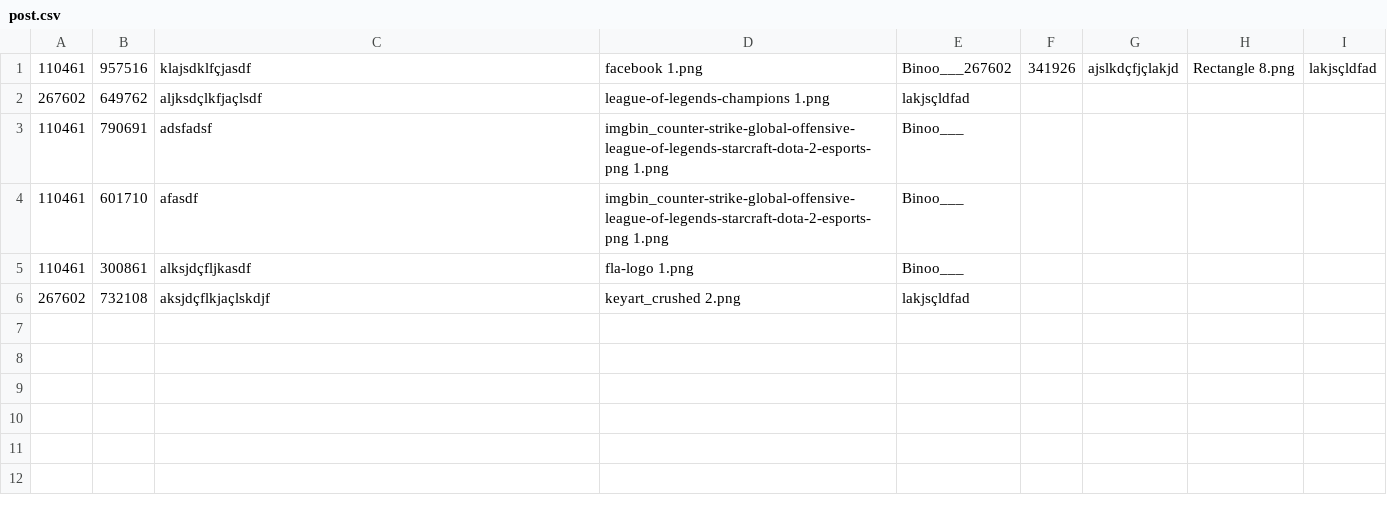
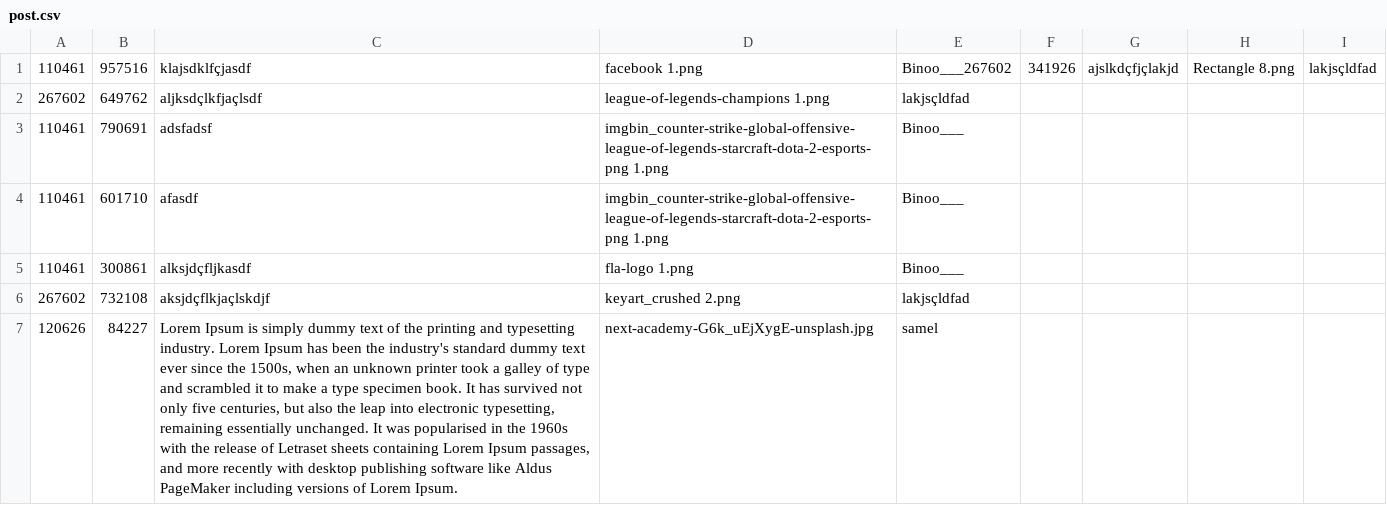
Before and after one commit to Zennitte/InstaDev, a CSV file: Database/post.csv, drawn as a sheet; the diff names each change by its address in the sheet, - before the commit and + after, or states it on an @@ line.

```diff
--- a/Database/post.csv
+++ b/Database/post.csv
+row 7: 120626 | 84227 | Lorem Ipsum is simply dummy text of the printing and typesetting industry. Lorem Ipsum has been the industry's standard dummy text ever since the 1500s, when an unknown printer took a galley of type and scrambled it to make a type specimen book. It has survived not only five centuries, but also the leap into electronic typesetting, remaining essentially unchanged. It was popularised in the 1960s with the release of Letraset sheets containing Lorem Ipsum passages, and more recently with desktop publishing software like Aldus PageMaker including versions of Lorem Ipsum. | next-academy-G6k_uEjXygE-unsplash.jpg | samel
```
Also changed, not shown: Database/usuario.csv, 13 other files.
